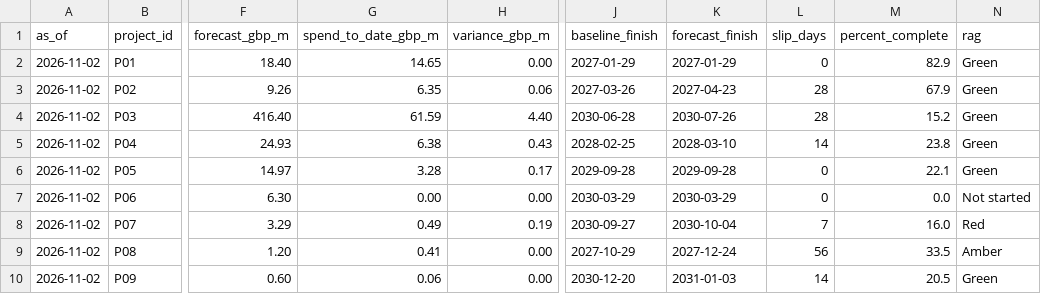
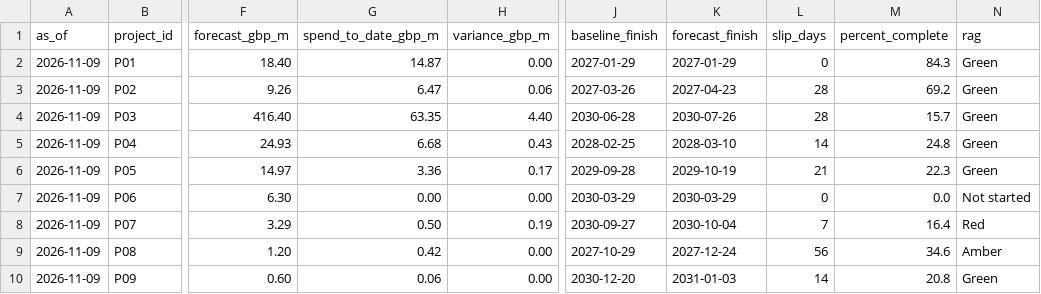
Before and after one commit to mahemishrapmo-hub/new-portfolio, a CSV file: public/data/portfolio.csv, drawn as a sheet; only a part is shown, gaps mark what is left out; the diff names each change by its address in the sheet, - before the commit and + after, or states it on an @@ line.

```diff
--- a/public/data/portfolio.csv
+++ b/public/data/portfolio.csv
-A2:A10 (as_of): 2026-11-02
+A2:A10 (as_of): 2026-11-09
-G2 (spend_to_date_gbp_m): 14.65
+G2 (spend_to_date_gbp_m): 14.87
-M2 (percent_complete): 82.9
+M2 (percent_complete): 84.3
-G3 (spend_to_date_gbp_m): 6.35
+G3 (spend_to_date_gbp_m): 6.47
-M3 (percent_complete): 67.9
+M3 (percent_complete): 69.2
-G4 (spend_to_date_gbp_m): 61.59
+G4 (spend_to_date_gbp_m): 63.35
-M4 (percent_complete): 15.2
+M4 (percent_complete): 15.7
-G5 (spend_to_date_gbp_m): 6.38
+G5 (spend_to_date_gbp_m): 6.68
-M5 (percent_complete): 23.8
+M5 (percent_complete): 24.8
-G6 (spend_to_date_gbp_m): 3.28
+G6 (spend_to_date_gbp_m): 3.36
-K6 (forecast_finish): 2029-09-28
+K6 (forecast_finish): 2029-10-19
-L6 (slip_days): 0
+L6 (slip_days): 21
-M6 (percent_complete): 22.1
+M6 (percent_complete): 22.3
-G8 (spend_to_date_gbp_m): 0.49
+G8 (spend_to_date_gbp_m): 0.50
-M8 (percent_complete): 16.0
+M8 (percent_complete): 16.4
-G9 (spend_to_date_gbp_m): 0.41
+G9 (spend_to_date_gbp_m): 0.42
-M9 (percent_complete): 33.5
+M9 (percent_complete): 34.6
-M10 (percent_complete): 20.5
+M10 (percent_complete): 20.8
```
Also changed, not shown: public/data/actions.csv, public/data/raid_log.csv, 2 other files.
